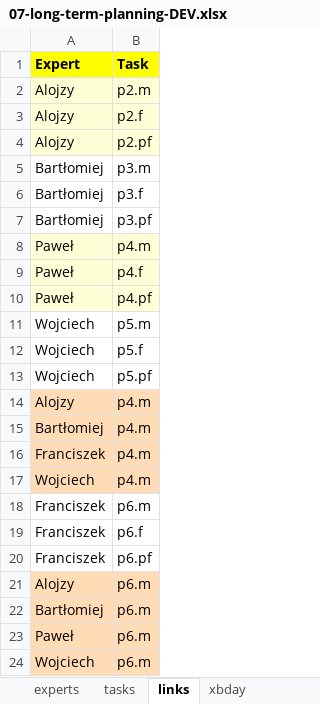
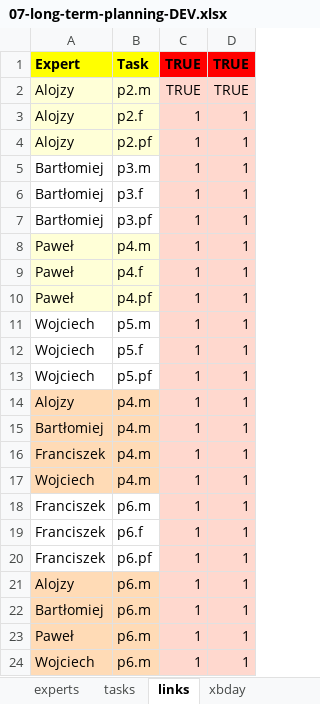
Before and after one commit to romz-pl/yumbo, an Excel workbook: ampl-data-input-excel/07-long-term-planning-DEV/07-long-term-planning-DEV.xlsx, sheet links, drawn as a sheet; values as stored, in another font and other column widths than the file's, no borders; the diff names each change by its address in the sheet, - before the commit and + after, or states it on an @@ line.

```diff
--- a/ampl-data-input-excel/07-long-term-planning-DEV/07-long-term-planning-DEV.xlsx (sheet links)
+++ b/ampl-data-input-excel/07-long-term-planning-DEV/07-long-term-planning-DEV.xlsx (sheet links)
+column C, rows 1-24: TRUE | TRUE | 1 | 1 | 1 | 1 | 1 | 1 | 1 | 1 | 1 | 1 | 1 | 1 | 1 | 1 | 1 | 1 | 1 | 1 | 1 | 1 | 1 | 1
+column D, rows 1-24: TRUE | TRUE | 1 | 1 | 1 | 1 | 1 | 1 | 1 | 1 | 1 | 1 | 1 | 1 | 1 | 1 | 1 | 1 | 1 | 1 | 1 | 1 | 1 | 1
```
Also changed, not shown: sheet invoicing periods bounds, sheet tasks, sheet xbday, sheet experts, sheet invoicing periods, sheet public holidays, 4 more sheets, 1 other file.
